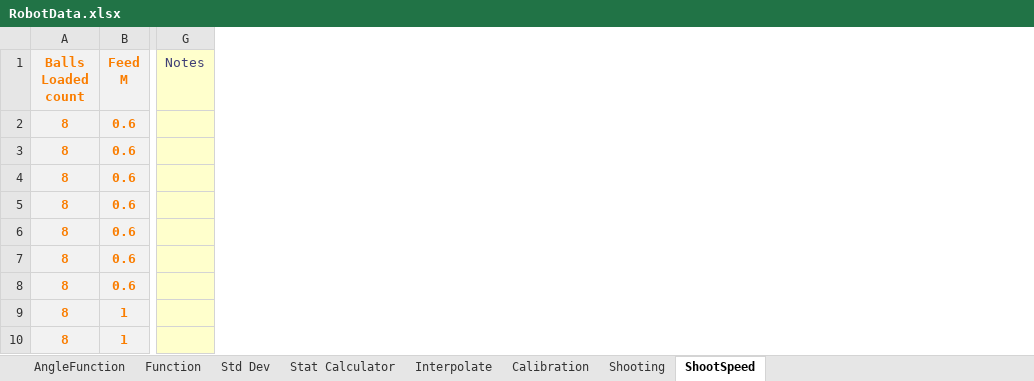
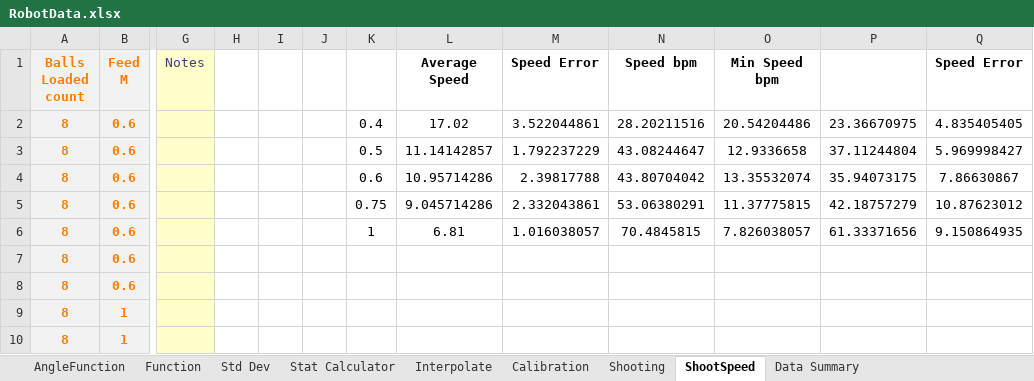
Before and after one commit to HashtagPhysics/robotics-2026, an Excel workbook: RobotData.xlsx, sheet ShootSpeed, drawn as a sheet; only a part is shown, gaps mark what is left out; values as stored, in another font and other column widths than the file's, no borders; charts and pictures not drawn; the diff names each change by its address in the sheet, - before the commit and + after, or states it on an @@ line.

Commit message:
Update RobotData.xlsx

```diff
--- a/RobotData.xlsx (sheet ShootSpeed)
+++ b/RobotData.xlsx (sheet ShootSpeed)
+sheet tab: Data Summary
+column H, empty
+column I, empty
+column J, empty
+column K, rows 2-6: 0.4 | 0.5 | 0.6 | 0.75 | 1
+column L (Average Speed), rows 2-6: 17.02 | 11.14142857 | 10.95714286 | 9.045714286 | 6.81
+column M (Speed Error), rows 2-6: 3.522044861 | 1.792237229 | 2.39817788 | 2.332043861 | 1.016038057
+column N (Speed bpm), rows 2-6: 28.20211516 | 43.08244647 | 43.80704042 | 53.06380291 | 70.4845815
+column O (Min Speed bpm), rows 2-6: 20.54204486 | 12.9336658 | 13.35532074 | 11.37775815 | 7.826038057
+column P, rows 2-6: 23.36670975 | 37.11244804 | 35.94073175 | 42.18757279 | 61.33371656
+column Q (Speed Error), rows 2-6: 4.835405405 | 5.969998427 | 7.86630867 | 10.87623012 | 9.150864935
```
Also changed, not shown: sheet Shooting, formulas that keep their value, charts or pictures.
